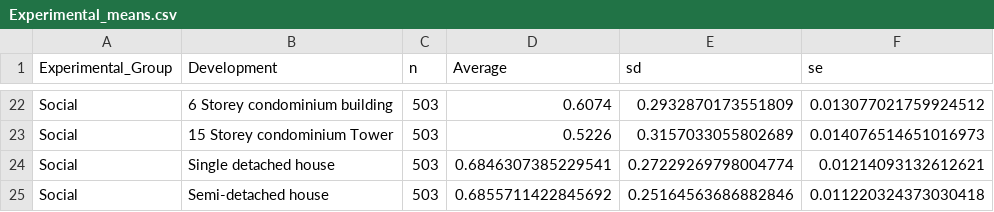
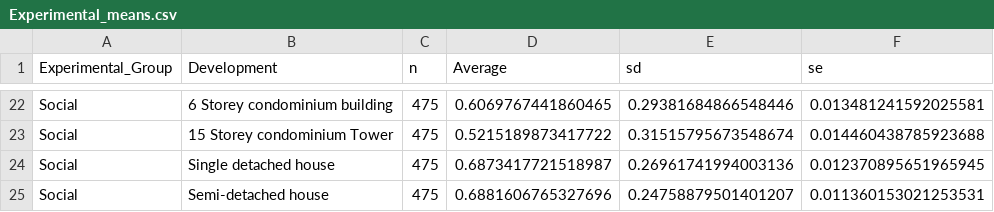
Before and after one commit to LISPOP/Ontario_Housing, a CSV file: Experimental_means.csv, drawn as a sheet; only a part is shown, gaps mark what is left out; the diff covers the shown part only; the diff names each change by its address in the sheet, - before the commit and + after, or states it on an @@ line.

```diff
--- a/Experimental_means.csv
+++ b/Experimental_means.csv
-C22:C25 (n): 503
+C22:C25 (n): 475
-D22 (Average): 0.6074
+D22 (Average): 0.6069767441860465
-E22 (sd): 0.2932870173551809
+E22 (sd): 0.29381684866548446
-F22 (se): 0.013077021759924512
+F22 (se): 0.013481241592025581
-D23 (Average): 0.5226
+D23 (Average): 0.5215189873417722
-E23 (sd): 0.3157033055802689
+E23 (sd): 0.31515795673548674
-F23 (se): 0.014076514651016973
+F23 (se): 0.014460438785923688
-D24 (Average): 0.6846307385229541
+D24 (Average): 0.6873417721518987
-E24 (sd): 0.27229269798004774
+E24 (sd): 0.26961741994003136
-F24 (se): 0.01214093132612621
+F24 (se): 0.012370895651965945
-D25 (Average): 0.6855711422845692
+D25 (Average): 0.6881606765327696
-E25 (sd): 0.25164563686882846
+E25 (sd): 0.24758879501401207
-F25 (se): 0.011220324373030418
+F25 (se): 0.011360153021253531
```
Also changed, not shown: 80 edited cells elsewhere in this file, 12 other files.
